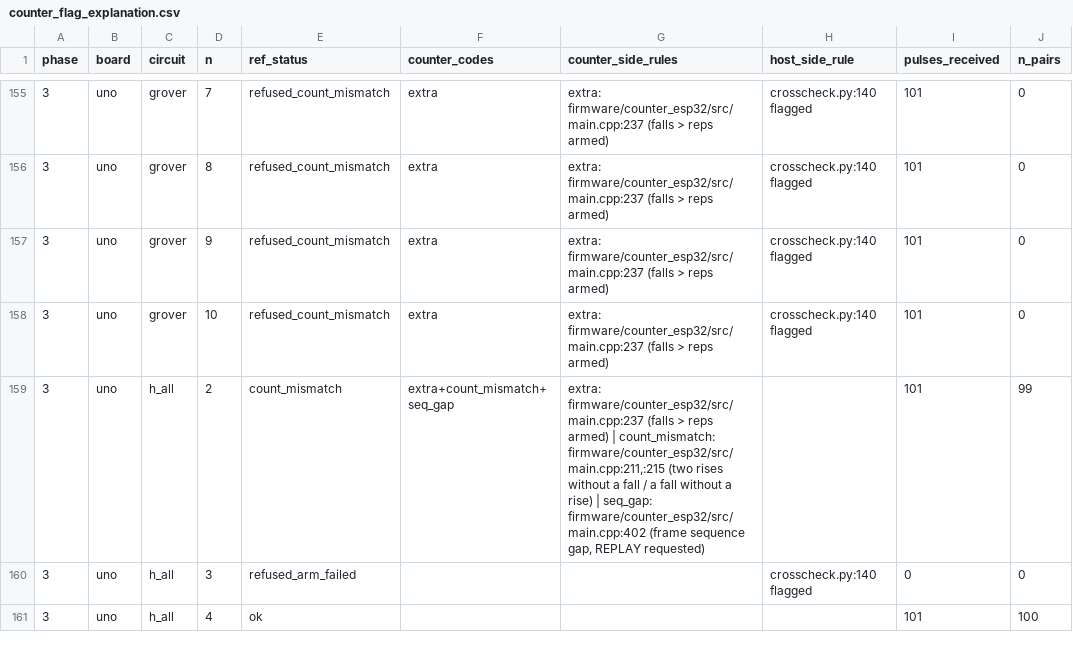
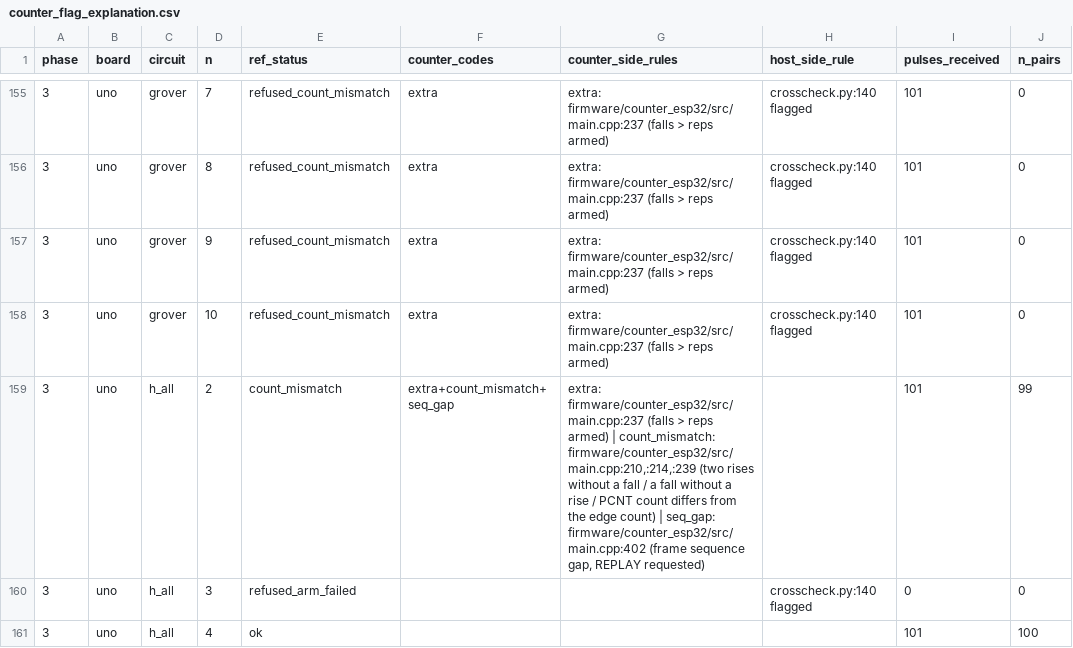
Before and after one commit to 3rasxk/QuantumMCU-Research, a CSV file: data/derived/counter_flag_explanation.csv, drawn as a sheet; only a part is shown, gaps mark what is left out; the diff covers the shown part only; the diff names each change by its address in the sheet, - before the commit and + after, or states it on an @@ line.

```diff
--- a/data/derived/counter_flag_explanation.csv
+++ b/data/derived/counter_flag_explanation.csv
-G159 (counter_side_rules): …| count_mismatch: firmware/counter_esp32/src/main.cpp:211,:215 (two rises without a fall / a fall without a rise) | seq_gap:…
+G159 (counter_side_rules): …| count_mismatch: firmware/counter_esp32/src/main.cpp:210,:214,:239 (two rises without a fall / a fall without a rise / PCNT count differs from the edge count) | seq_gap:…
```
Also changed, not shown: 19 edited cells elsewhere in this file, data/processed/phase4/offload_vs_local.csv, data/processed/phase4/time_identifiability.csv, 44 other files.
